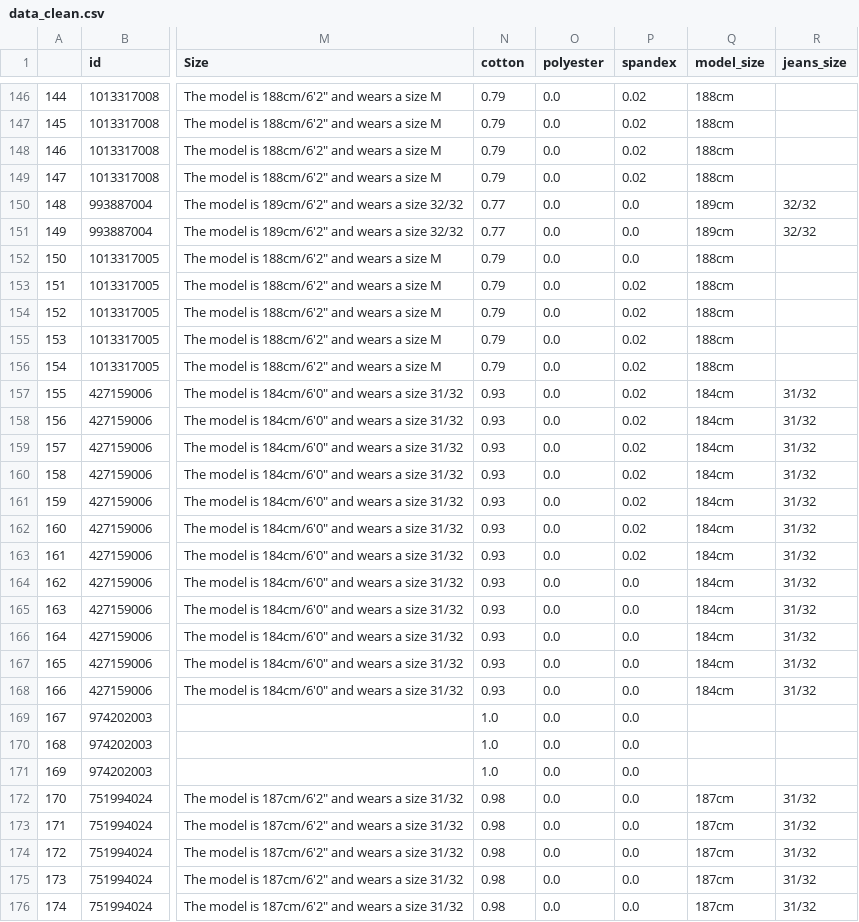
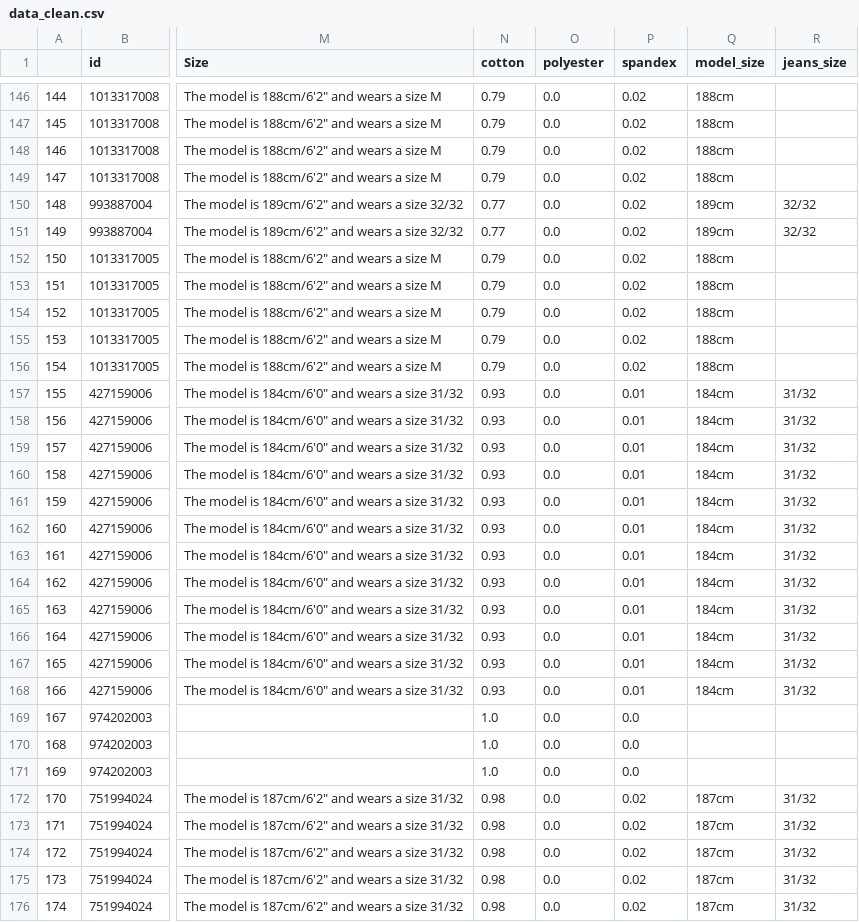
Before and after one commit to lucasquemelli/Star_Jeans, a CSV file: webscraping/data_clean.csv, drawn as a sheet; only a part is shown, gaps mark what is left out; the diff covers the shown part only; the diff names each change by its address in the sheet, - before the commit and + after, or states it on an @@ line.

```diff
--- a/webscraping/data_clean.csv
+++ b/webscraping/data_clean.csv
-P150:P152 (spandex): 0.0
+P150:P152 (spandex): 0.02
-P157:P163 (spandex): 0.02
+P157:P163 (spandex): 0.01
-P164:P168 (spandex): 0.0
+P164:P168 (spandex): 0.01
-P172:P176 (spandex): 0.0
+P172:P176 (spandex): 0.02
```
Also changed, not shown: 65 edited cells elsewhere in this file, 1 other file.
